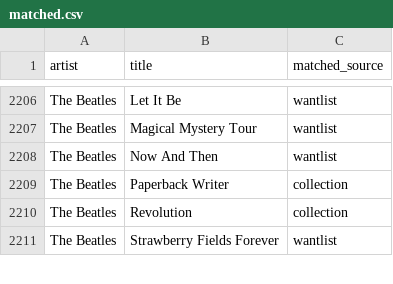
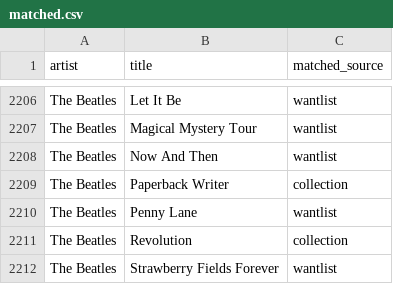
Before and after one commit to datamgmt/RadioPlayLists, a CSV file: data/matched/matched.csv, drawn as a sheet; only a part is shown, gaps mark what is left out; the diff names each change by its address in the sheet, - before the commit and + after, or states it on an @@ line.

Commit message:
Update matched.csv

```diff
--- a/data/matched/matched.csv
+++ b/data/matched/matched.csv
+row 2210: The Beatles | Penny Lane | wantlist
```
